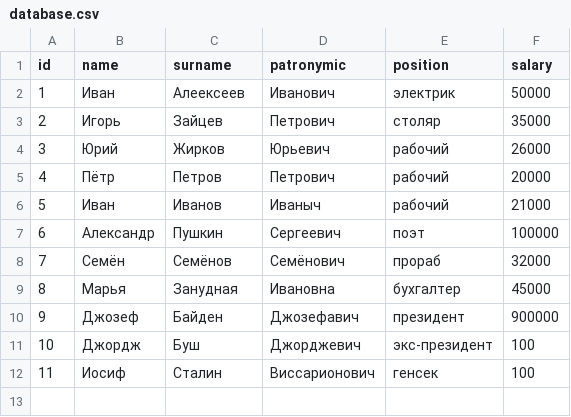
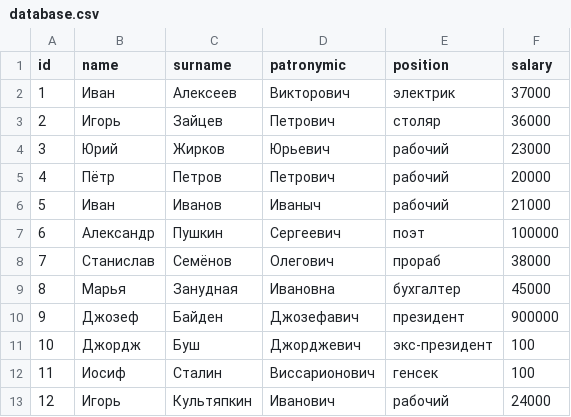
Before and after one commit to Cos125RUS/Teamwork, a CSV file: Project01/database.csv, drawn as a sheet.

```diff
--- a/Project01/database.csv
+++ b/Project01/database.csv
@@ -1,5 +1,5 @@
 id;name;surname;patronymic;position;salary;
-1;Иван;Алеексеев;Иванович;электрик;50000;
-2;Игорь;Зайцев;Петрович;столяр;35000;
-3;Юрий;Жирков;Юрьевич;рабочий;26000;
+1;Иван;Алексеев;Викторович;электрик;37000;
+2;Игорь;Зайцев;Петрович;столяр;36000;
+3;Юрий;Жирков;Юрьевич;рабочий;23000;
 4;Пётр;Петров;Петрович;рабочий;20000;
@@ -7,3 +7,3 @@ id;name;surname;patronymic;position;salary;
 6;Александр;Пушкин;Сергеевич;поэт;100000;
-7;Семён;Семёнов;Семёнович;прораб;32000;
+7;Станислав;Семёнов;Олегович;прораб;38000;
 8;Марья;Занудная;Ивановна;бухгалтер;45000;
@@ -12 +12,2 @@ id;name;surname;patronymic;position;salary;
 11;Иосиф;Сталин;Виссарионович;генсек;100;
+12;Игорь;Культяпкин;Иванович;рабочий;24000;
```
Also changed, not shown: 2 other files.
